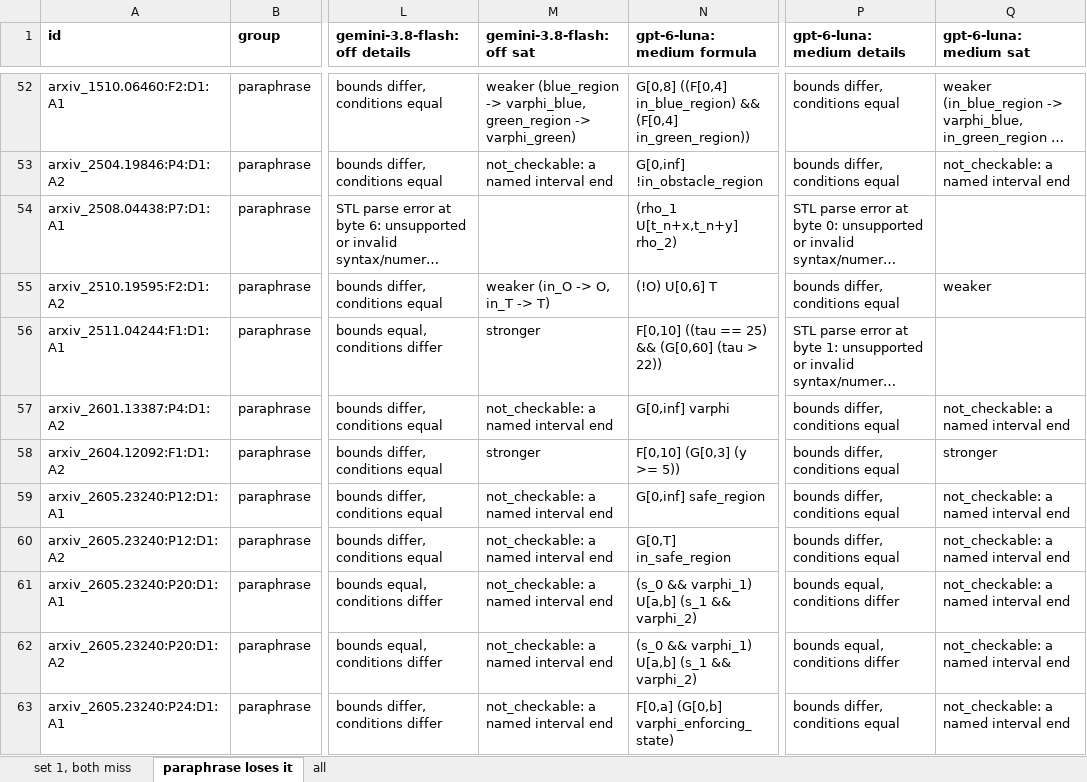
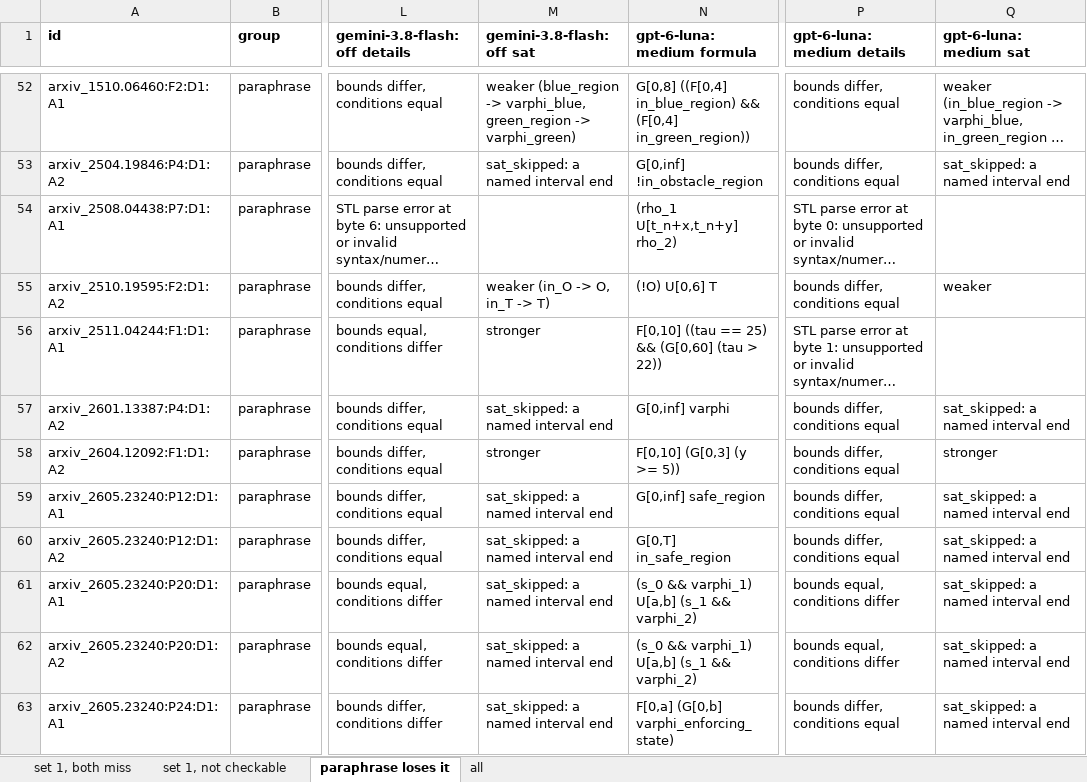
Before and after one commit to fedef2000/STL-dataset-builder, an Excel workbook: data/dataset/roundtrip/roundtrip.xlsx, sheet paraphrase loses it, drawn as a sheet; only a part is shown, gaps mark what is left out; long unchanged cells end in …; values as stored, in another font and other column widths than the file's, no borders; the diff covers the shown part only; the diff names each change by its address in the sheet, - before the commit and + after, or states it on an @@ line.

```diff
--- a/data/dataset/roundtrip/roundtrip.xlsx (sheet paraphrase loses it)
+++ b/data/dataset/roundtrip/roundtrip.xlsx (sheet paraphrase loses it)
+sheet tab: set 1, not checkable
-M53 (gemini-3.8-flash:off sat): not_checkable: a named interval end
+M53 (gemini-3.8-flash:off sat): sat_skipped: a named interval end
-Q53 (gpt-6-luna:medium sat): not_checkable: a named interval end
+Q53 (gpt-6-luna:medium sat): sat_skipped: a named interval end
-M57 (gemini-3.8-flash:off sat): not_checkable: a named interval end
+M57 (gemini-3.8-flash:off sat): sat_skipped: a named interval end
-Q57 (gpt-6-luna:medium sat): not_checkable: a named interval end
+Q57 (gpt-6-luna:medium sat): sat_skipped: a named interval end
-M59:M63 (gemini-3.8-flash:off sat): not_checkable: a named interval end
+M59:M63 (gemini-3.8-flash:off sat): sat_skipped: a named interval end
-Q59:Q63 (gpt-6-luna:medium sat): not_checkable: a named interval end
+Q59:Q63 (gpt-6-luna:medium sat): sat_skipped: a named interval end
```
Also changed, not shown: 68 edited cells elsewhere in this sheet, sheet all, sheet set 1, both miss, data/dataset/set_1/pairs1.xlsx, 2 other files.
